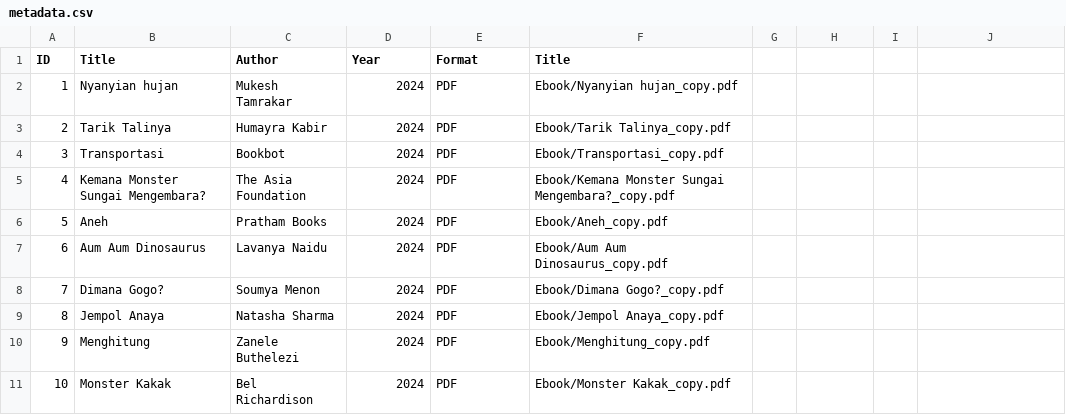
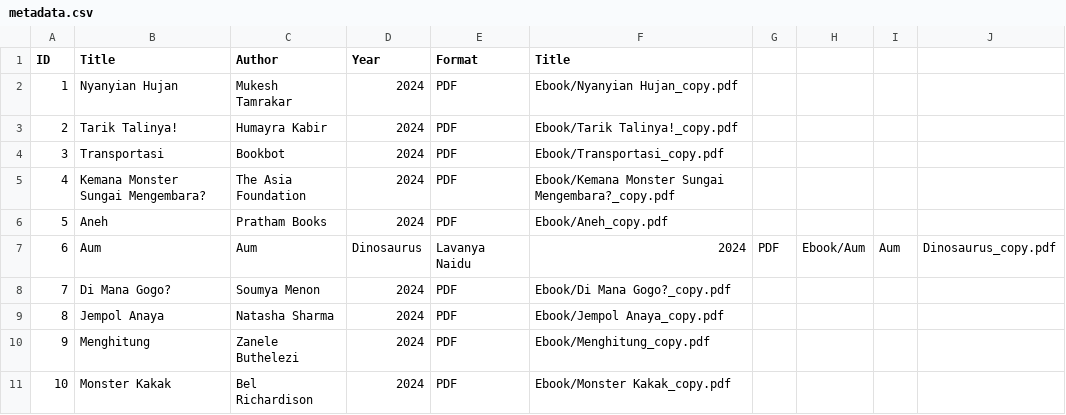
Before and after one commit to haaniin/digitalllibrary, a CSV file: metadata/metadata.csv, drawn as a sheet.

Commit message:
Update metadata.csv

```diff
--- a/metadata/metadata.csv
+++ b/metadata/metadata.csv
@@ -1,4 +1,4 @@
 ID,Title,Author,Year,Format,Title
-1,Nyanyian hujan,Mukesh Tamrakar,2024,PDF,Ebook/Nyanyian hujan_copy.pdf
-2,Tarik Talinya,Humayra Kabir,2024,PDF,Ebook/Tarik Talinya_copy.pdf
+1,Nyanyian Hujan,Mukesh Tamrakar,2024,PDF,Ebook/Nyanyian Hujan_copy.pdf
+2,Tarik Talinya!,Humayra Kabir,2024,PDF,Ebook/Tarik Talinya!_copy.pdf
 3,Transportasi,Bookbot,2024,PDF,Ebook/Transportasi_copy.pdf
@@ -6,4 +6,4 @@ ID,Title,Author,Year,Format,Title
 5,Aneh,Pratham Books,2024,PDF,Ebook/Aneh_copy.pdf
-6,Aum Aum Dinosaurus,Lavanya Naidu,2024,PDF,Ebook/Aum Aum Dinosaurus_copy.pdf
-7,Dimana Gogo?,Soumya Menon,2024,PDF,Ebook/Dimana Gogo?_copy.pdf
+6,Aum, Aum, Dinosaurus,Lavanya Naidu,2024,PDF,Ebook/Aum, Aum, Dinosaurus_copy.pdf
+7,Di Mana Gogo?,Soumya Menon,2024,PDF,Ebook/Di Mana Gogo?_copy.pdf
 8,Jempol Anaya,Natasha Sharma,2024,PDF,Ebook/Jempol Anaya_copy.pdf
```
